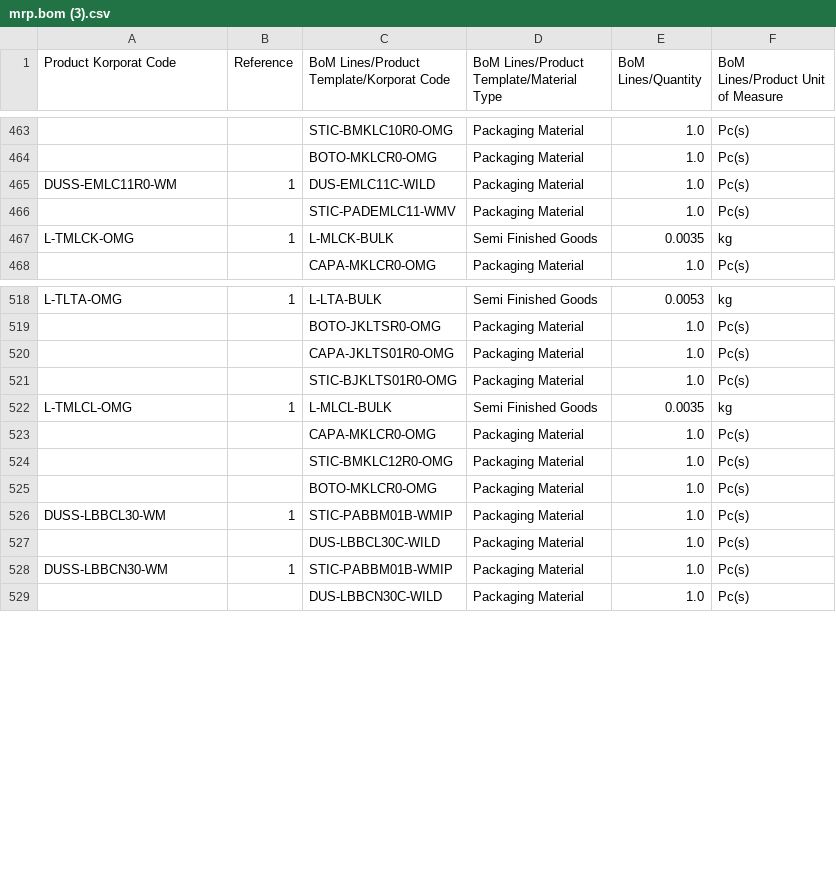
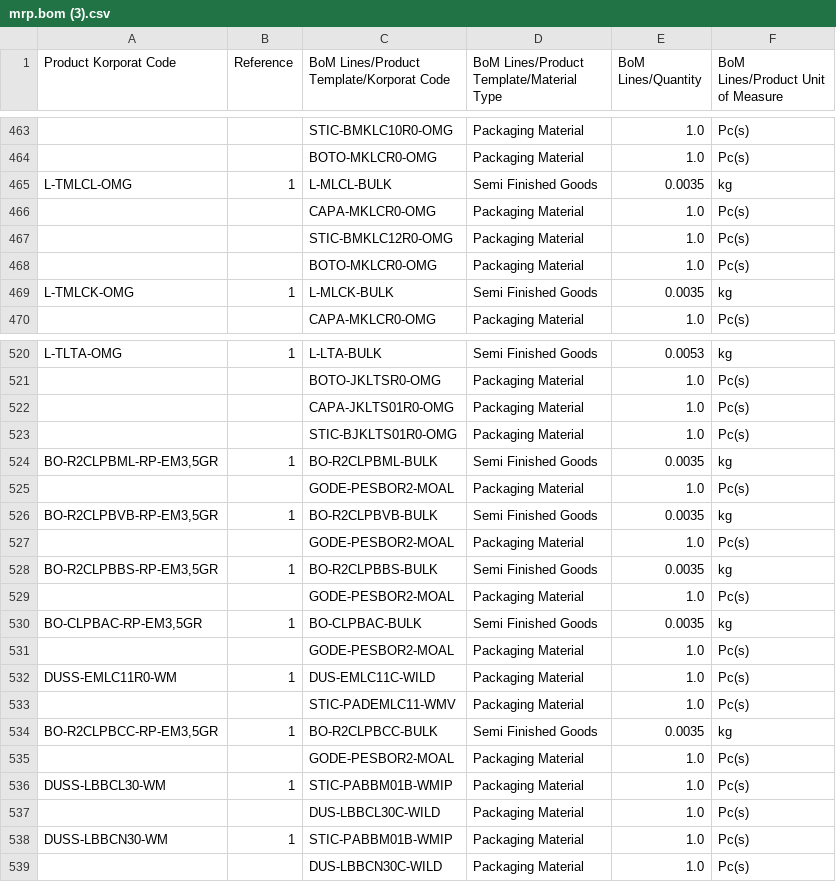
Before and after one commit to DekyHairudin/Deky, a CSV file: RPA/BOM Closing PM/mrp.bom (3).csv, drawn as a sheet; only a part is shown, gaps mark what is left out; the diff covers the shown part only.

```diff
--- a/RPA/BOM Closing PM/mrp.bom (3).csv
+++ b/RPA/BOM Closing PM/mrp.bom (3).csv
@@ -464,4 +464,6 @@
 "","","BOTO-MKLCR0-OMG","Packaging Material","1.0","Pc(s)"
-"DUSS-EMLC11R0-WM","1","DUS-EMLC11C-WILD","Packaging Material","1.0","Pc(s)"
-"","","STIC-PADEMLC11-WMV","Packaging Material","1.0","Pc(s)"
+"L-TMLCL-OMG","1","L-MLCL-BULK","Semi Finished Goods","0.0035","kg"
+"","","CAPA-MKLCR0-OMG","Packaging Material","1.0","Pc(s)"
+"","","STIC-BMKLC12R0-OMG","Packaging Material","1.0","Pc(s)"
+"","","BOTO-MKLCR0-OMG","Packaging Material","1.0","Pc(s)"
 "L-TMLCK-OMG","1","L-MLCK-BULK","Semi Finished Goods","0.0035","kg"
@@ -521,6 +523,14 @@
 "","","STIC-BJKLTS01R0-OMG","Packaging Material","1.0","Pc(s)"
-"L-TMLCL-OMG","1","L-MLCL-BULK","Semi Finished Goods","0.0035","kg"
-"","","CAPA-MKLCR0-OMG","Packaging Material","1.0","Pc(s)"
-"","","STIC-BMKLC12R0-OMG","Packaging Material","1.0","Pc(s)"
-"","","BOTO-MKLCR0-OMG","Packaging Material","1.0","Pc(s)"
+"BO-R2CLPBML-RP-EM3,5GR","1","BO-R2CLPBML-BULK","Semi Finished Goods","0.0035","kg"
+"","","GODE-PESBOR2-MOAL","Packaging Material","1.0","Pc(s)"
+"BO-R2CLPBVB-RP-EM3,5GR","1","BO-R2CLPBVB-BULK","Semi Finished Goods","0.0035","kg"
+"","","GODE-PESBOR2-MOAL","Packaging Material","1.0","Pc(s)"
+"BO-R2CLPBBS-RP-EM3,5GR","1","BO-R2CLPBBS-BULK","Semi Finished Goods","0.0035","kg"
+"","","GODE-PESBOR2-MOAL","Packaging Material","1.0","Pc(s)"
+"BO-CLPBAC-RP-EM3,5GR","1","BO-CLPBAC-BULK","Semi Finished Goods","0.0035","kg"
+"","","GODE-PESBOR2-MOAL","Packaging Material","1.0","Pc(s)"
+"DUSS-EMLC11R0-WM","1","DUS-EMLC11C-WILD","Packaging Material","1.0","Pc(s)"
+"","","STIC-PADEMLC11-WMV","Packaging Material","1.0","Pc(s)"
+"BO-R2CLPBCC-RP-EM3,5GR","1","BO-R2CLPBCC-BULK","Semi Finished Goods","0.0035","kg"
+"","","GODE-PESBOR2-MOAL","Packaging Material","1.0","Pc(s)"
 "DUSS-LBBCL30-WM","1","STIC-PABBM01B-WMIP","Packaging Material","1.0","Pc(s)"
```
Also changed, not shown: 16 moved rows elsewhere in this file, RPA/BOM Closing PM/mrp.bom.csv, RPA/Data Stock NDC/(NDC_NPD)-qoh-report.csv, 13 other files.
